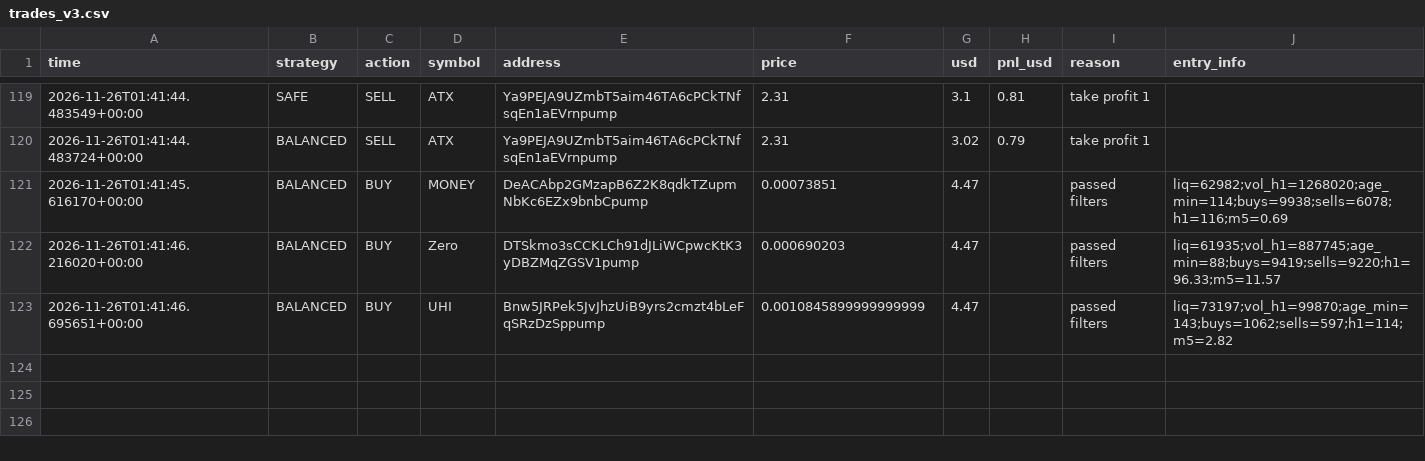
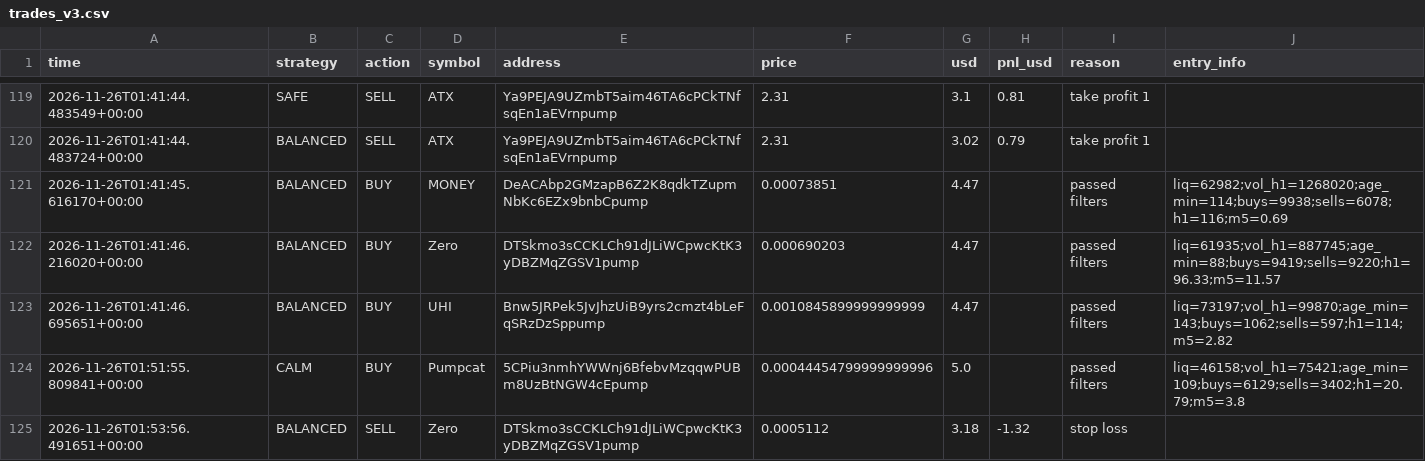
Before and after one commit to fahimkhayam75-test/C-testing, a CSV file: trades_v3.csv, drawn as a sheet; only a part is shown, gaps mark what is left out; the diff names each change by its address in the sheet, - before the commit and + after, or states it on an @@ line.

```diff
--- a/trades_v3.csv
+++ b/trades_v3.csv
+row 124: 2026-11-26T01:51:55.809841+00:00 | CALM | BUY | Pumpcat | 5CPiu3nmhYWWnj6BfebvMzqqwPUBm8UzBtNGW4cEpump | 0.00044454799999999996 | 5.0 |  | passed filters | liq=46158;vol_h1=75421;age_min=109;buys=6129;sells=3402;h1=20.79;m5=3.8
+row 125: 2026-11-26T01:53:56.491651+00:00 | BALANCED | SELL | Zero | DTSkmo3sCCKLCh91dJLiWCpwcKtK3yDBZMqZGSV1pump | 0.0005112 | 3.18 | -1.32 | stop loss
```
Also changed, not shown: 2 other files.
